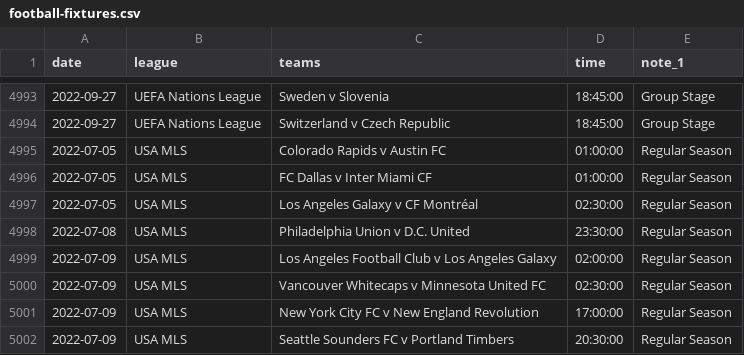
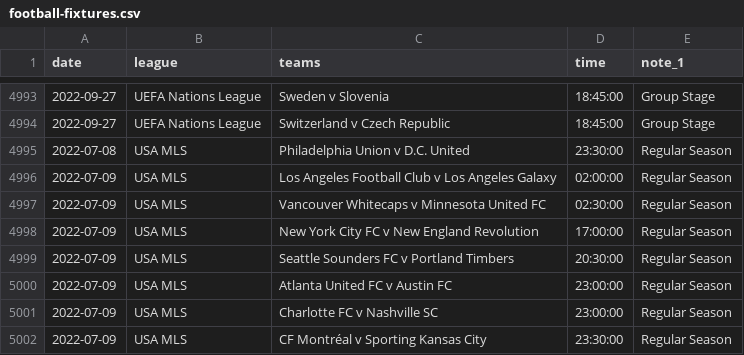
Before and after one commit to darmeth/football-fixtures, a CSV file: data/football-fixtures.csv, drawn as a sheet; only a part is shown, gaps mark what is left out; the shorter side is filled out with more unchanged rows; the diff names each change by its address in the sheet, - before the commit and + after, or states it on an @@ line.

Commit message:
Bot - pruning old dates

```diff
--- a/data/football-fixtures.csv
+++ b/data/football-fixtures.csv
-row 4995: 2022-07-05 | USA MLS | Colorado Rapids v Austin FC | 01:00:00 | Regular Season
-row 4996: 2022-07-05 | USA MLS | FC Dallas v Inter Miami CF | 01:00:00 | Regular Season
-row 4997: 2022-07-05 | USA MLS | Los Angeles Galaxy v CF Montréal | 02:30:00 | Regular Season
```
